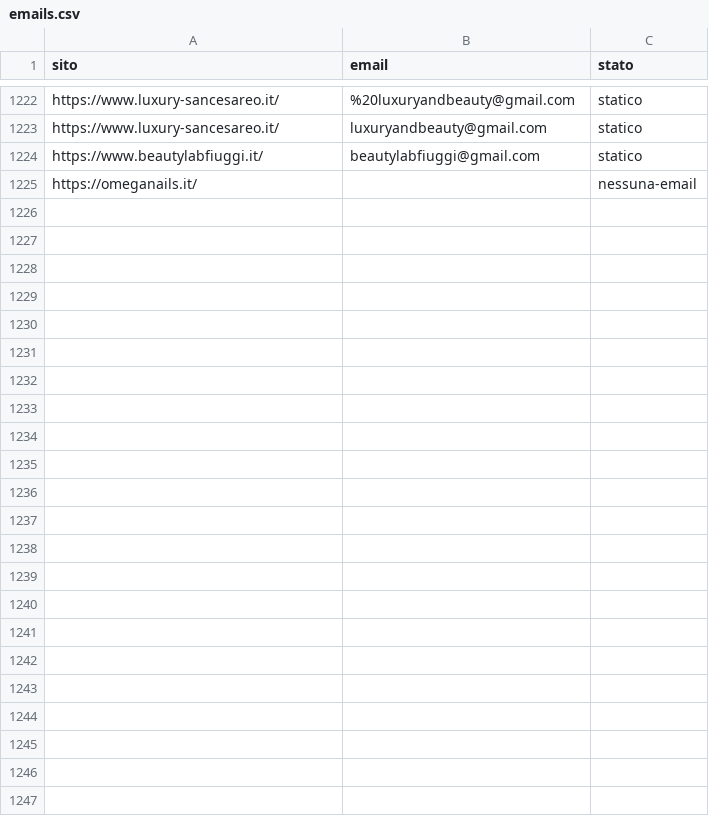
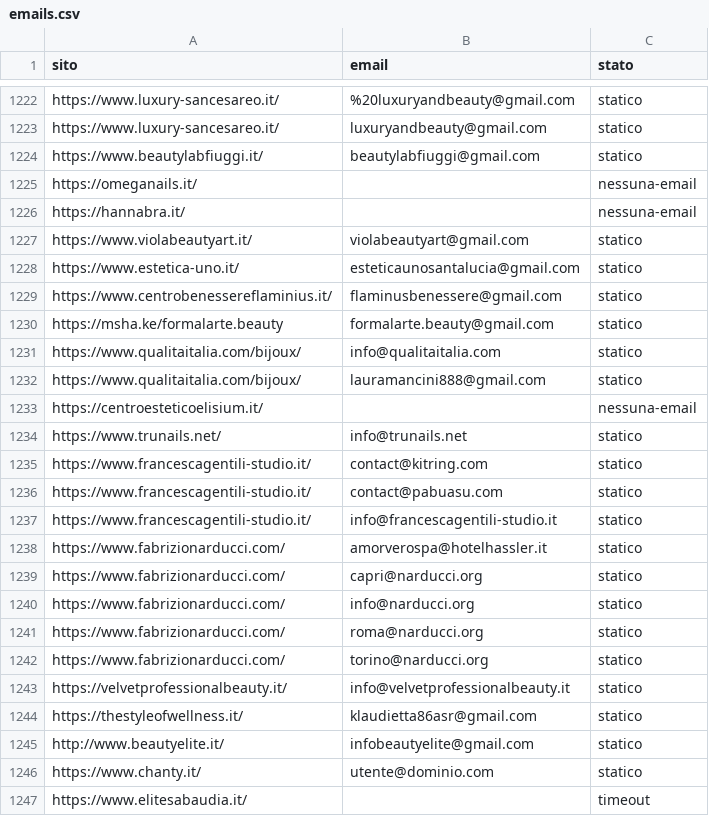
Before and after one commit to otticaclienti/scraper-estetica, a CSV file: emails.csv, drawn as a sheet; only a part is shown, gaps mark what is left out.

```diff
--- a/emails.csv
+++ b/emails.csv
@@ -1225 +1225,23 @@ https://www.beautylabfiuggi.it/,beautylabfiuggi@gmail.com,statico
 https://omeganails.it/,,nessuna-email
+https://hannabra.it/,,nessuna-email
+https://www.violabeautyart.it/,violabeautyart@gmail.com,statico
+https://www.estetica-uno.it/,esteticaunosantalucia@gmail.com,statico
+https://www.centrobenessereflaminius.it/,flaminusbenessere@gmail.com,statico
+https://msha.ke/formalarte.beauty,formalarte.beauty@gmail.com,statico
+https://www.qualitaitalia.com/bijoux/,info@qualitaitalia.com,statico
+https://www.qualitaitalia.com/bijoux/,lauramancini888@gmail.com,statico
+https://centroesteticoelisium.it/,,nessuna-email
+https://www.trunails.net/,info@trunails.net,statico
+https://www.francescagentili-studio.it/,contact@kitring.com,statico
+https://www.francescagentili-studio.it/,contact@pabuasu.com,statico
+https://www.francescagentili-studio.it/,info@francescagentili-studio.it,statico
+https://www.fabrizionarducci.com/,amorverospa@hotelhassler.it,statico
+https://www.fabrizionarducci.com/,capri@narducci.org,statico
+https://www.fabrizionarducci.com/,info@narducci.org,statico
+https://www.fabrizionarducci.com/,roma@narducci.org,statico
+https://www.fabrizionarducci.com/,torino@narducci.org,statico
+https://velvetprofessionalbeauty.it/,info@velvetprofessionalbeauty.it,statico
+https://thestyleofwellness.it/,klaudietta86asr@gmail.com,statico
+http://www.beautyelite.it/,infobeautyelite@gmail.com,statico
+https://www.chanty.it/,utente@dominio.com,statico
+https://www.elitesabaudia.it/,,timeout
```
Also changed, not shown: 1 other file.
